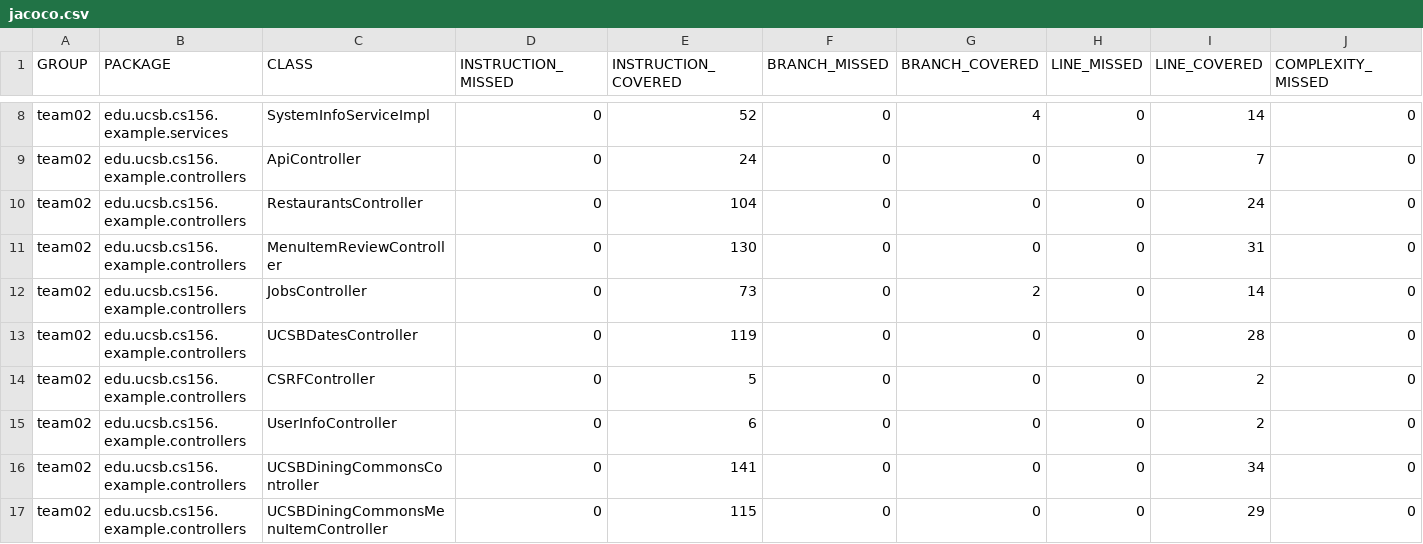
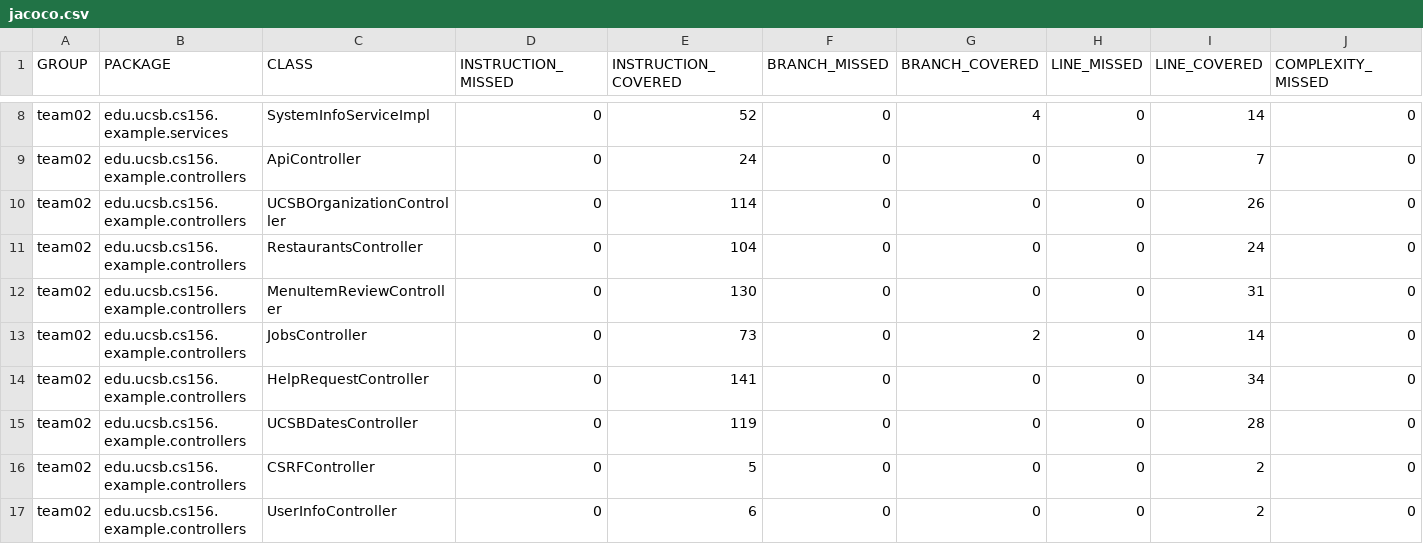
Before and after one commit to ucsb-cs156-s26/team02-s26-12, a CSV file: jacoco/jacoco.csv, drawn as a sheet; only a part is shown, gaps mark what is left out; the shorter side is filled out with more unchanged rows; rows hold the shown columns only; the diff names each change by its address in the sheet, - before the commit and + after, or states it on an @@ line.

Commit message:
Deploying to gh-pages from @ ucsb-cs156-s26/team02-s26-12@c5eaf8186673f55c8eea8acfd7d079225dc42295 🚀

```diff
--- a/jacoco/jacoco.csv
+++ b/jacoco/jacoco.csv
+row 10: team02 | edu.ucsb.cs156.example.controllers | UCSBOrganizationController | 0 | 114 | 0 | 0 | 0 | 26 | 0
+row 14: team02 | edu.ucsb.cs156.example.controllers | HelpRequestController | 0 | 141 | 0 | 0 | 0 | 34 | 0
```
Also changed, not shown: 9 other files.
